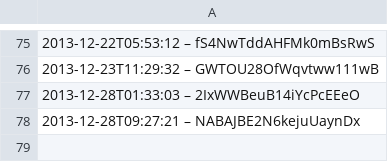
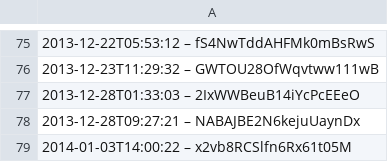
Before and after one commit to slunfuedrac/solana-trading-bot-v2, a CSV file: data.csv, drawn as a sheet; only a part is shown, gaps mark what is left out.

```diff
--- a/data.csv
+++ b/data.csv
@@ -78 +78,2 @@
 2013-12-28T09:27:21 – NABAJBE2N6kejuUaynDx
+2014-01-03T14:00:22 – x2vb8RCSlfn6Rx61t05M
```
